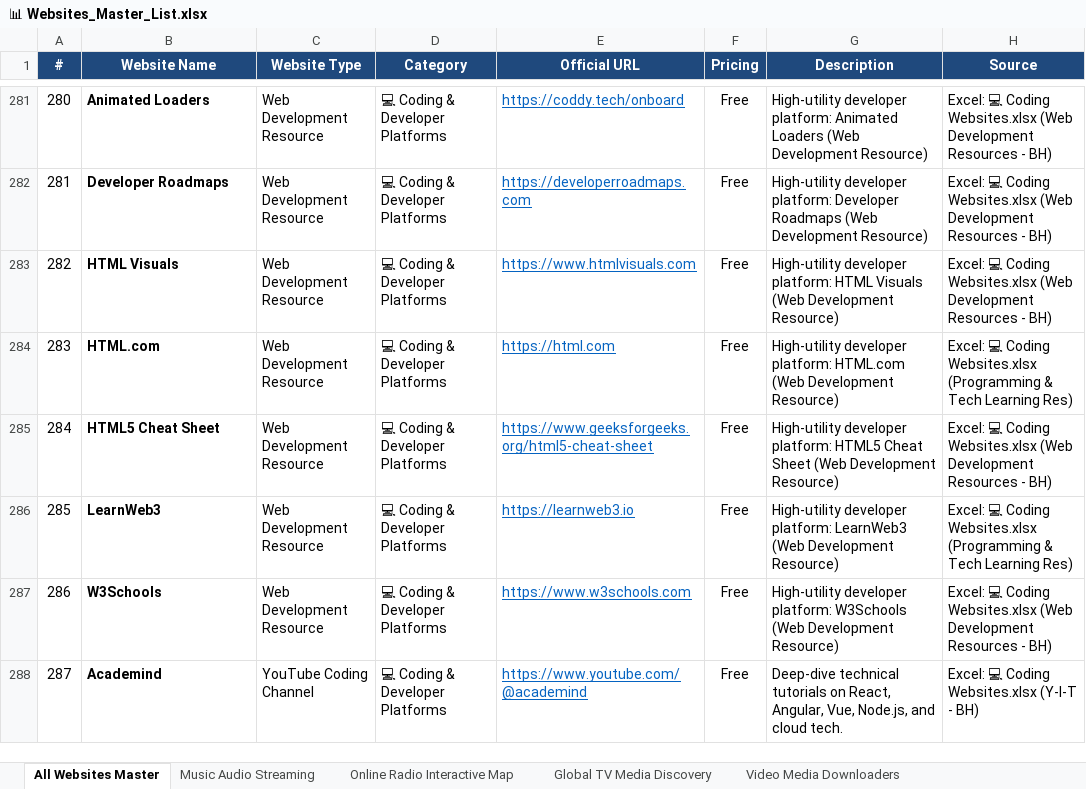
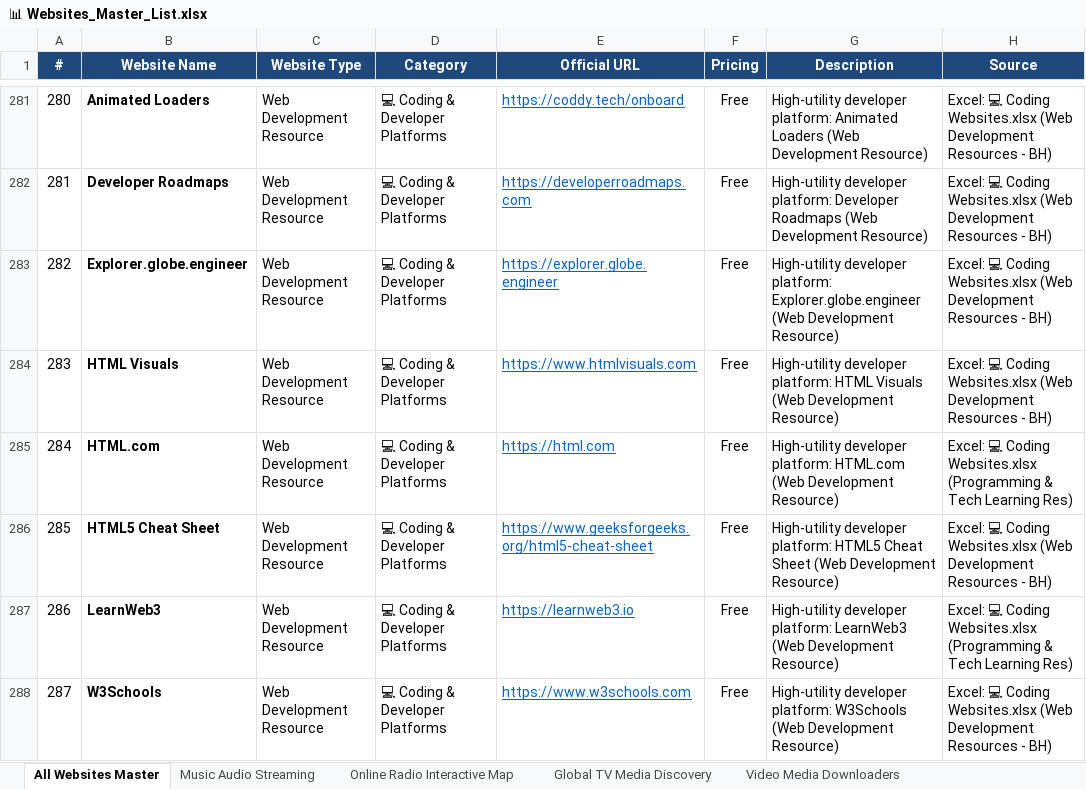
Before and after one commit to Satyenderparihar/Websites-Scrapes-Manually, an Excel workbook: 📊 Websites_Master_List.xlsx, sheet All Websites Master, drawn as a sheet; only a part is shown, gaps mark what is left out; the shorter side is filled out with more unchanged rows; values as stored, in another font and other column widths than the file's, no borders; addresses are those after the commit; the diff names each change by its address in the sheet, - before the commit and + after, or states it on an @@ line.

Commit message:
feat: add 💻 Coding & Developer Platforms category with 282 resources across 9 tracks

```diff
--- a/📊 Websites_Master_List.xlsx (sheet All Websites Master)
+++ b/📊 Websites_Master_List.xlsx (sheet All Websites Master)
+row 283: 282 | Explorer.globe.engineer | Web Development Resource | 💻 Coding & Developer Platforms | https://explorer.globe.engineer | Free | High-utility developer platform: Explorer.globe.engineer (Web Development Resource) | Excel: 💻 Coding Websites.xlsx (Web Development Resources - BH)
@@ column A (#) renumbered from row 284 down @@
```
Also changed, not shown: sheet Coding Developer Platforms, 8 other files.
